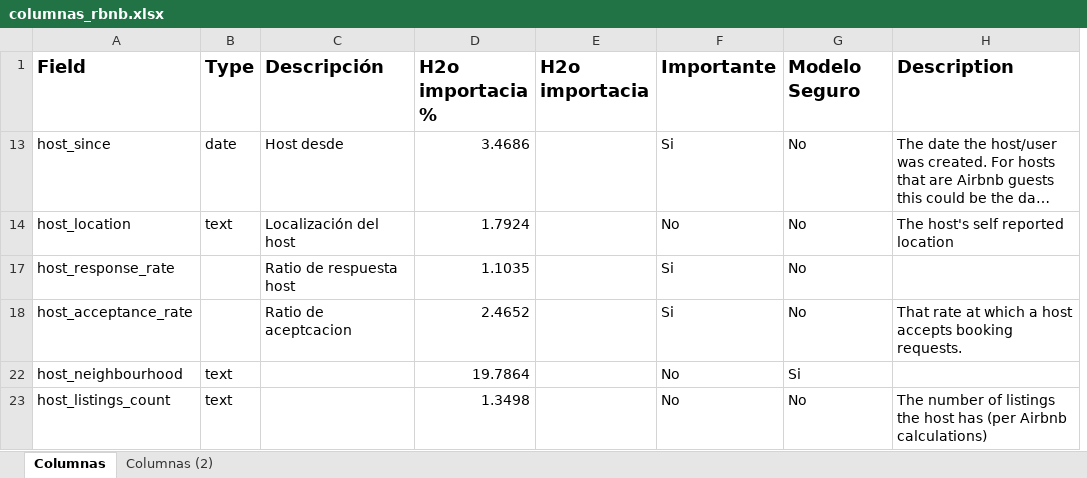
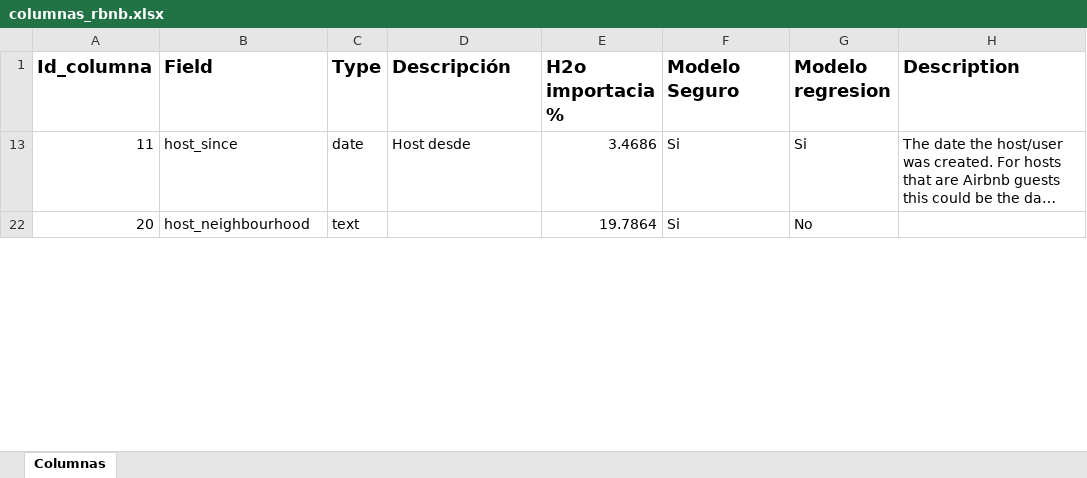
Before and after one commit to Arturo-Rodriguez-Moreno/7_proyecto_ML, an Excel workbook: columnas_rbnb.xlsx, sheet Columnas, drawn as a sheet; only a part is shown; long unchanged cells end in …; values as stored, in another font and other column widths than the file's, no borders; removed rows and columns are numbered as before the commit, all else as after; the diff covers the shown part only; the diff names each change by its address in the sheet, - before the commit and + after, or states it on an @@ line.

Commit message:
Already 4 ML models

```diff
--- a/columnas_rbnb.xlsx (sheet Columnas)
+++ b/columnas_rbnb.xlsx (sheet Columnas)
-sheet tab: Columnas (2)
+column A (Id_columna), rows 13-22: 11 | 20
-column E (H2o importacia), empty
-F1: Importante
+F1: Modelo Seguro
-G1: Modelo Seguro
+G1: Modelo regresion
-G13 (Modelo regresion): No
+G13 (Modelo regresion): Si
-row 14: host_location | text | Localización del host | 1.7924 |  | No | No | The host's self reported location
-row 17: host_response_rate |  | Ratio de respuesta host | 1.1035 |  | Si | No
-row 18: host_acceptance_rate |  | Ratio de aceptcacion | 2.4652 |  | Si | No | That rate at which a host accepts booking requests.
-F22 (Modelo Seguro): No
+F22 (Modelo Seguro): Si
-G22 (Modelo regresion): Si
+G22 (Modelo regresion): No
-row 23: host_listings_count | text |  | 1.3498 |  | No | No | The number of listings the host has (per Airbnb calculations)
```
Also changed, not shown: 4 added rows, 6 removed rows and 3 edited cells elsewhere in this sheet, hidden cells, 20 other files.
